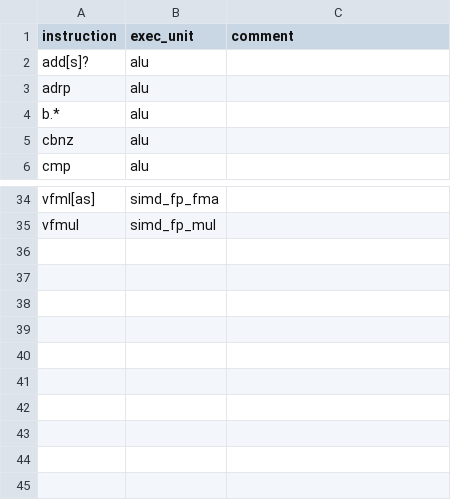
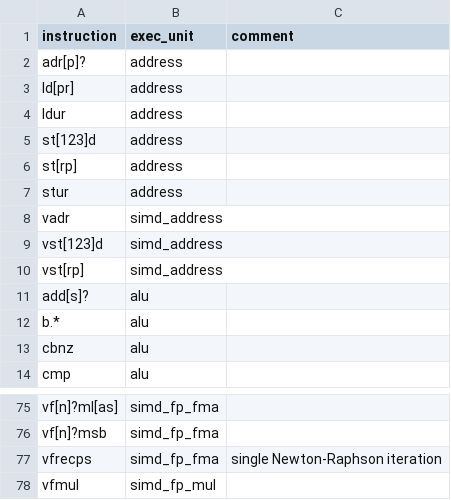
Before and after one commit to warwick-hpsc/assembly-loop-extractor, a CSV file: ARM-instructions.csv, drawn as a sheet; only a part is shown, gaps mark what is left out; removed rows and columns are numbered as before the commit, all else as after; the diff covers the shown part only; the diff names each change by its address in the sheet, - before the commit and + after, or states it on an @@ line.

Commit message:
Improve detection of gather/scatter, unrolling, and simd. Metadata section
instructions csv
- Map aarch64 ld/st to new EU 'address'

assembly_analysis
- Move asm parsing to separate file
- Deduce gather/scatter from bytes loaded/stored (only aarch64)
- Add metadata to asm files
- Improve detection of unrolling and simd

```diff
--- a/ARM-instructions.csv
+++ b/ARM-instructions.csv
+row 2: adr[p]? | address
+row 3: ld[pr] | address
+row 4: ldur | address
+row 5: st[123]d | address
+row 6: st[rp] | address
+row 7: stur | address
+row 8: vadr | simd_address
+row 9: vst[123]d | simd_address
+row 10: vst[rp] | simd_address
-row 3: adrp | alu
-A75 (instruction): vfml[as]
+A75 (instruction): vf[n]?ml[as]
+row 76: vf[n]?msb | simd_fp_fma
+row 77: vfrecps | simd_fp_fma | single Newton-Raphson iteration
```
Also changed, not shown: 35 added rows, 2 removed rows, 1 moved row and 4 edited cells elsewhere in this file, 3 other files.
